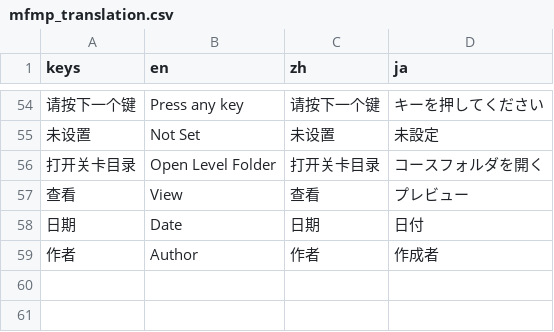
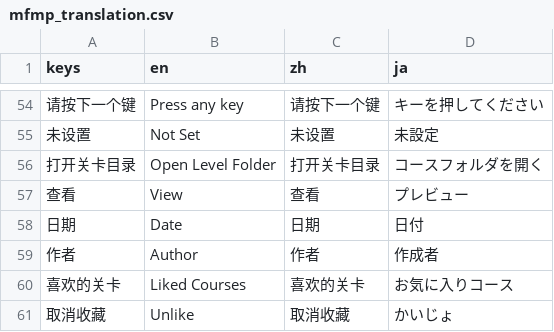
Before and after one commit to TeamMFPKD/mario-forever-party--king-designer, a CSV file: mfmp_translation.csv, drawn as a sheet; only a part is shown, gaps mark what is left out; the diff names each change by its address in the sheet, - before the commit and + after, or states it on an @@ line.

Commit message:
Complete liked courses

```diff
--- a/mfmp_translation.csv
+++ b/mfmp_translation.csv
+row 60: 喜欢的关卡 | Liked Courses | 喜欢的关卡 | お気に入りコース
+row 61: 取消收藏 | Unlike | 取消收藏 | かいじょ
```
Also changed, not shown: 14 other files.
